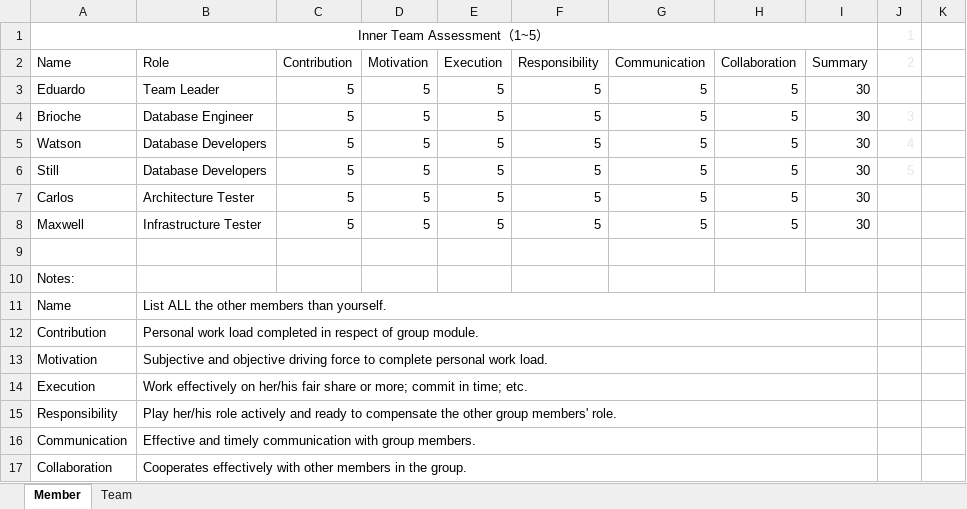
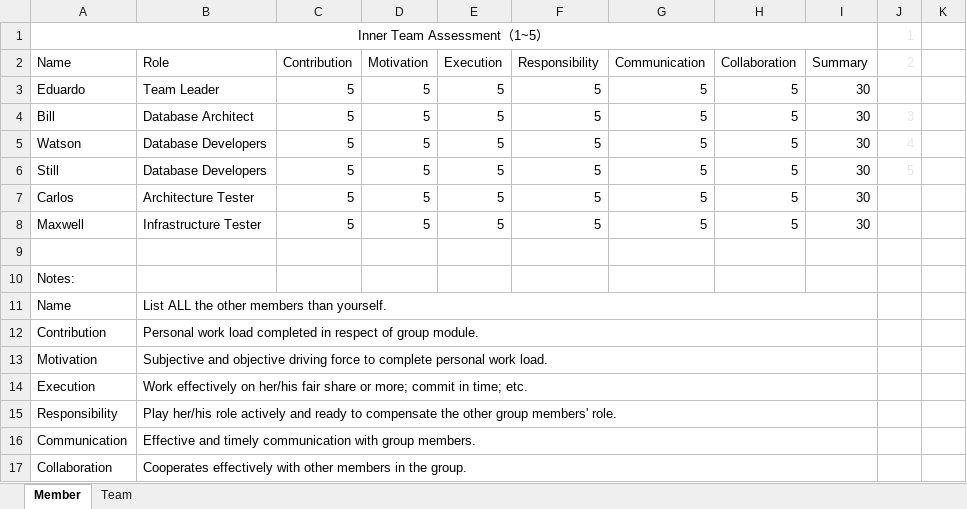
Before and after one commit to ubicom-dsd-2023/dsd_dbest, an Excel workbook: Evaluations Forms/EvaluationForms-W__-38200127-BriocheLiuKangjie.xlsx, sheet Member, drawn as a sheet; values as stored, in another font and other column widths than the file's, no borders; the diff names each change by its address in the sheet, - before the commit and + after, or states it on an @@ line.

Commit message:
update

```diff
--- a/Evaluations Forms/EvaluationForms-W__-38200127-BriocheLiuKangjie.xlsx (sheet Member)
+++ b/Evaluations Forms/EvaluationForms-W__-38200127-BriocheLiuKangjie.xlsx (sheet Member)
-A4 (Name): Brioche
+A4 (Name): Bill
-B4 (Role): Database Engineer
+B4 (Role): Database Architect
```
